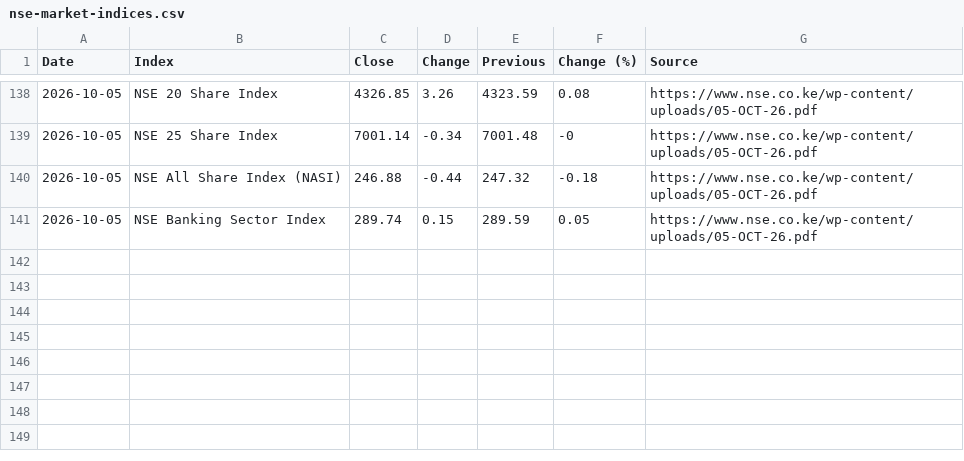
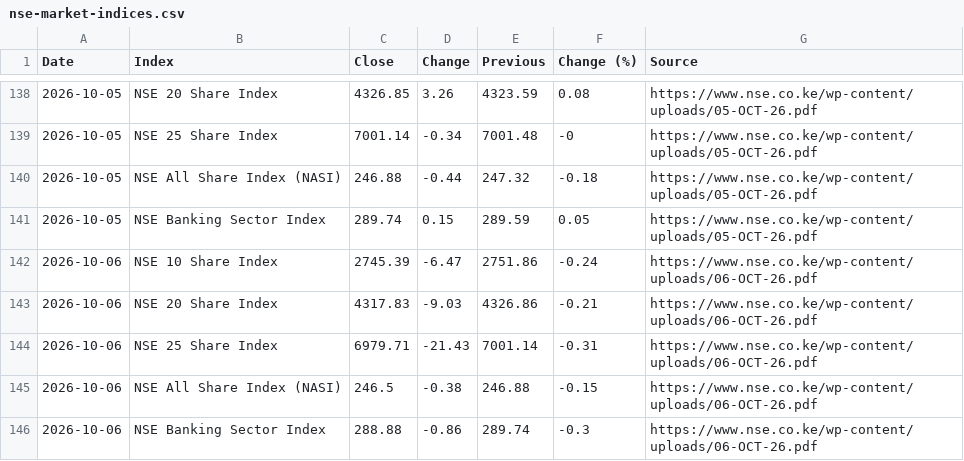
Before and after one commit to Coinimain/kenyanmmf, a CSV file: nse-market-indices.csv, drawn as a sheet; only a part is shown, gaps mark what is left out.

```diff
--- a/nse-market-indices.csv
+++ b/nse-market-indices.csv
@@ -141 +141,6 @@ Date,Index,Close,Change,Previous,Change (%),Source
 2026-10-05,NSE Banking Sector Index,289.74,0.15,289.59,0.05,https://www.nse.co.ke/wp-content/uploads/05-OCT-26.pdf
+2026-10-06,NSE 10 Share Index,2745.39,-6.47,2751.86,-0.24,https://www.nse.co.ke/wp-content/uploads/06-OCT-26.pdf
+2026-10-06,NSE 20 Share Index,4317.83,-9.03,4326.86,-0.21,https://www.nse.co.ke/wp-content/uploads/06-OCT-26.pdf
+2026-10-06,NSE 25 Share Index,6979.71,-21.43,7001.14,-0.31,https://www.nse.co.ke/wp-content/uploads/06-OCT-26.pdf
+2026-10-06,NSE All Share Index (NASI),246.5,-0.38,246.88,-0.15,https://www.nse.co.ke/wp-content/uploads/06-OCT-26.pdf
+2026-10-06,NSE Banking Sector Index,288.88,-0.86,289.74,-0.3,https://www.nse.co.ke/wp-content/uploads/06-OCT-26.pdf
```
Also changed, not shown: nse-market-summary.csv, 1 other file.
